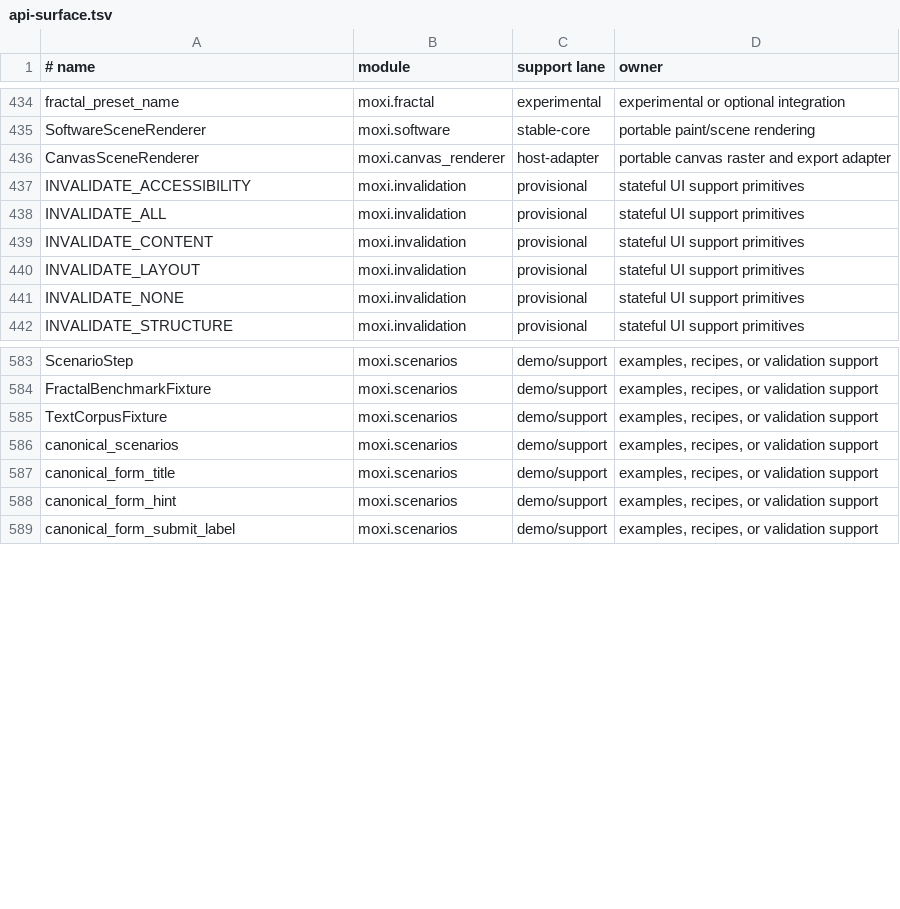
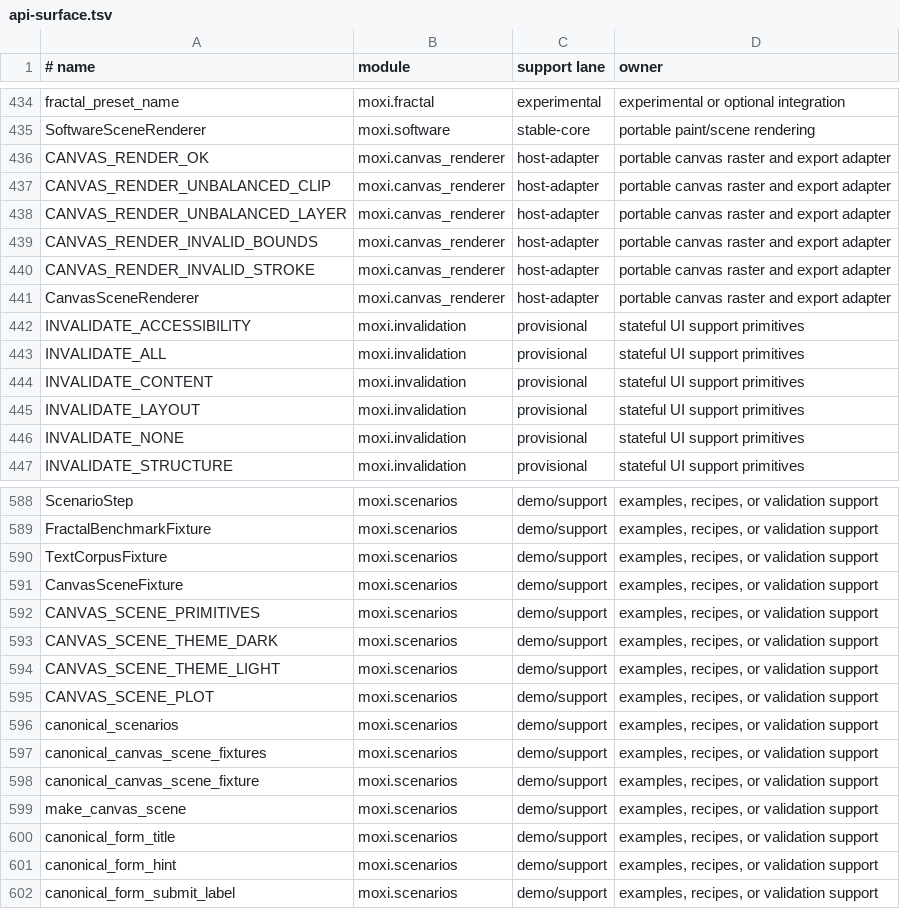
Before and after one commit to davidmashburn/moxi, a TSV file: docs/api-surface.tsv, drawn as a sheet; only a part is shown, gaps mark what is left out.

Commit message:
feat: complete canvas renderer vertical slice

```diff
--- a/docs/api-surface.tsv
+++ b/docs/api-surface.tsv
@@ -435,2 +435,7 @@ fractal_preset_name	moxi.fractal	experimental	experimental or optional integrati
 SoftwareSceneRenderer	moxi.software	stable-core	portable paint/scene rendering
+CANVAS_RENDER_OK	moxi.canvas_renderer	host-adapter	portable canvas raster and export adapter
+CANVAS_RENDER_UNBALANCED_CLIP	moxi.canvas_renderer	host-adapter	portable canvas raster and export adapter
+CANVAS_RENDER_UNBALANCED_LAYER	moxi.canvas_renderer	host-adapter	portable canvas raster and export adapter
+CANVAS_RENDER_INVALID_BOUNDS	moxi.canvas_renderer	host-adapter	portable canvas raster and export adapter
+CANVAS_RENDER_INVALID_STROKE	moxi.canvas_renderer	host-adapter	portable canvas raster and export adapter
 CanvasSceneRenderer	moxi.canvas_renderer	host-adapter	portable canvas raster and export adapter
@@ -585,3 +590,11 @@ FractalBenchmarkFixture	moxi.scenarios	demo/support	examples, recipes, or valida
 TextCorpusFixture	moxi.scenarios	demo/support	examples, recipes, or validation support
+CanvasSceneFixture	moxi.scenarios	demo/support	examples, recipes, or validation support
+CANVAS_SCENE_PRIMITIVES	moxi.scenarios	demo/support	examples, recipes, or validation support
+CANVAS_SCENE_THEME_DARK	moxi.scenarios	demo/support	examples, recipes, or validation support
+CANVAS_SCENE_THEME_LIGHT	moxi.scenarios	demo/support	examples, recipes, or validation support
+CANVAS_SCENE_PLOT	moxi.scenarios	demo/support	examples, recipes, or validation support
 canonical_scenarios	moxi.scenarios	demo/support	examples, recipes, or validation support
+canonical_canvas_scene_fixtures	moxi.scenarios	demo/support	examples, recipes, or validation support
+canonical_canvas_scene_fixture	moxi.scenarios	demo/support	examples, recipes, or validation support
+make_canvas_scene	moxi.scenarios	demo/support	examples, recipes, or validation support
 canonical_form_title	moxi.scenarios	demo/support	examples, recipes, or validation support
```
Also changed, not shown: 16 other files.
